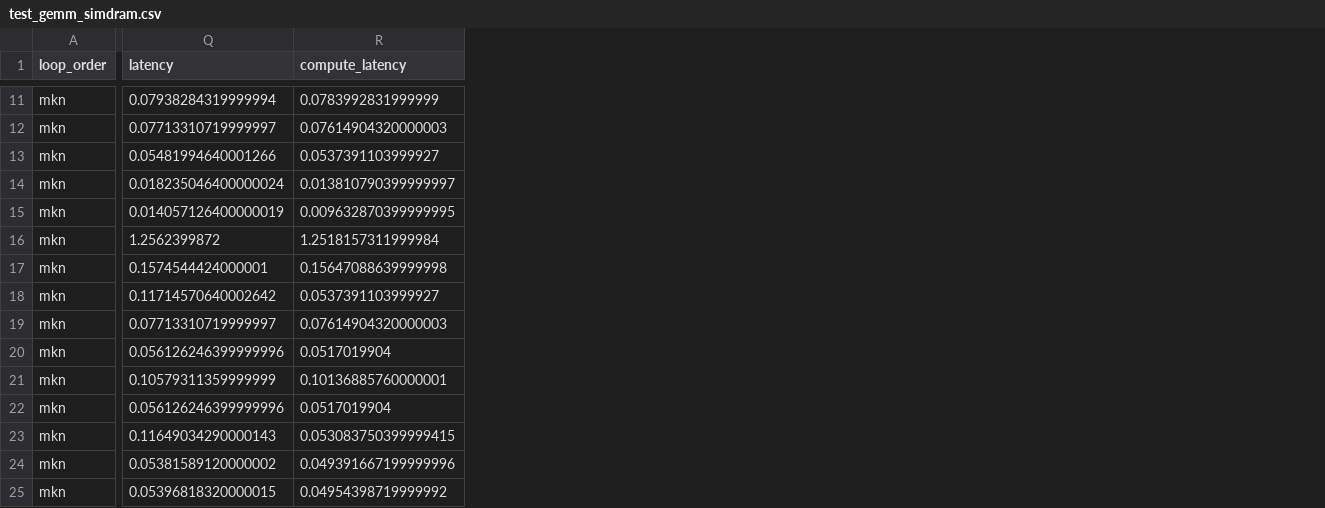
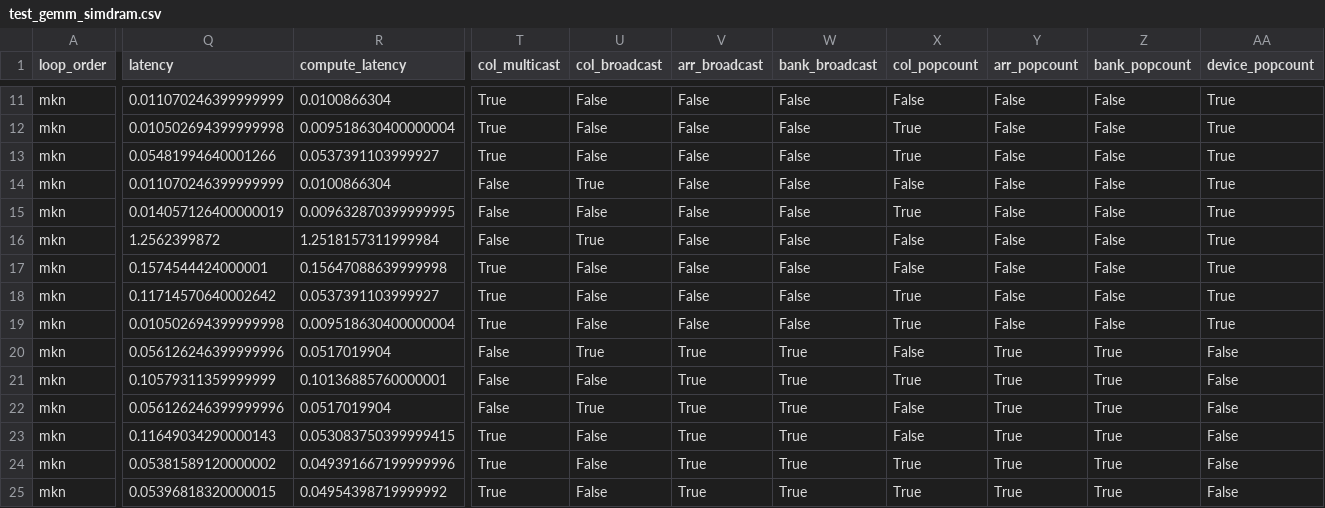
Before and after one commit to SiyuanMa0316/LLMCompass, a CSV file: test_gemm_simdram.csv, drawn as a sheet; only a part is shown, gaps mark what is left out; the diff covers the shown part only; the diff names each change by its address in the sheet, - before the commit and + after, or states it on an @@ line.

```diff
--- a/test_gemm_simdram.csv
+++ b/test_gemm_simdram.csv
+column T (col_multicast), rows 11-25: True | True | True | False | False | False | True | True | True | False | False | False | True | True | True
+column U (col_broadcast), rows 11-25: False | False | False | True | False | True | False | False | False | True | False | True | False | False | False
+column V (arr_broadcast), rows 11-25: False | False | False | False | False | False | False | False | False | True | True | True | True | True | True
+column W (bank_broadcast), rows 11-25: False | False | False | False | False | False | False | False | False | True | True | True | True | True | True
+column X (col_popcount), rows 11-25: False | True | True | False | True | False | False | True | True | False | True | False | False | True | True
+column Y (arr_popcount), rows 11-25: False | False | False | False | False | False | False | False | False | True | True | True | True | True | True
+column Z (bank_popcount), rows 11-25: False | False | False | False | False | False | False | False | False | True | True | True | True | True | True
+column AA (device_popcount), rows 11-25: True | True | True | True | True | True | True | True | True | False | False | False | False | False | False
-Q11 (latency): 0.07938284319999994
+Q11 (latency): 0.011070246399999999
-R11 (compute_latency): 0.0783992831999999
+R11 (compute_latency): 0.0100866304
-Q12 (latency): 0.07713310719999997
+Q12 (latency): 0.010502694399999998
-R12 (compute_latency): 0.07614904320000003
+R12 (compute_latency): 0.009518630400000004
-Q14 (latency): 0.018235046400000024
+Q14 (latency): 0.011070246399999999
-R14 (compute_latency): 0.013810790399999997
+R14 (compute_latency): 0.0100866304
-Q19 (latency): 0.07713310719999997
+Q19 (latency): 0.010502694399999998
-R19 (compute_latency): 0.07614904320000003
+R19 (compute_latency): 0.009518630400000004
```
Also changed, not shown: 40 edited cells elsewhere in this file, 4 other files.
